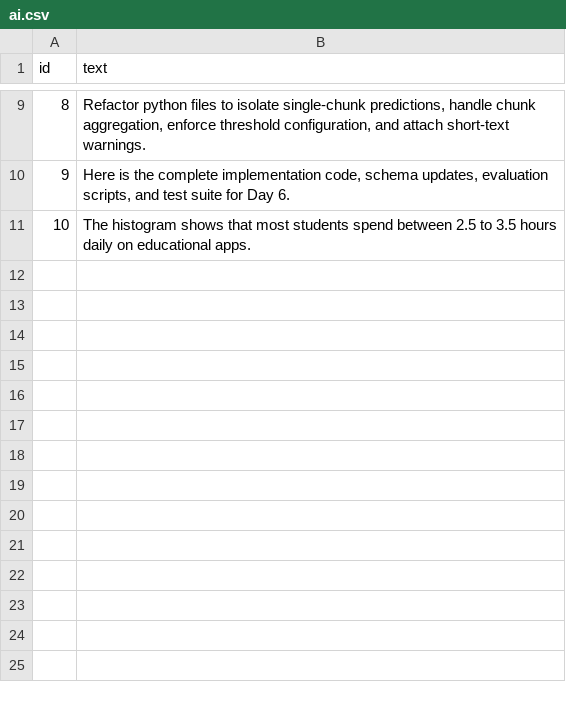
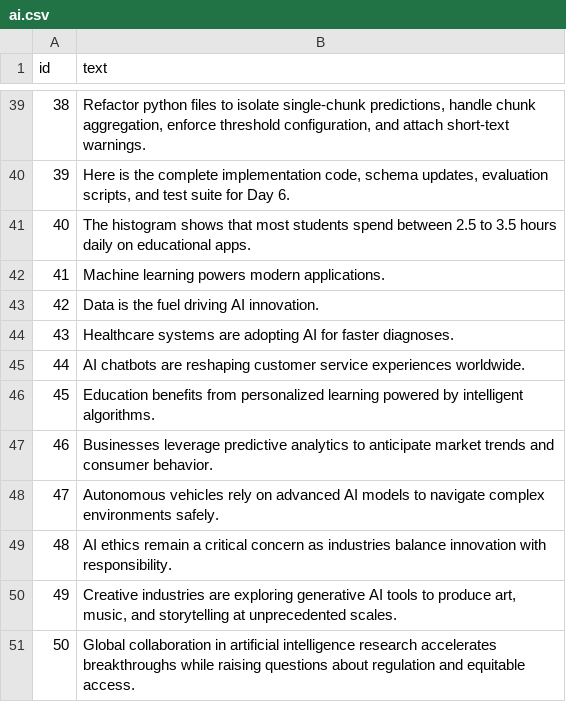
Before and after one commit to Sabtain-Dev/Multimodal-AI-Content-Detection-Agent, a CSV file: data/text/evaluation/ai/ai.csv, drawn as a sheet; only a part is shown, gaps mark what is left out; the diff covers the shown part only; the diff names each change by its address in the sheet, - before the commit and + after, or states it on an @@ line.

Commit message:
Enhance text detector evaluation and error analysis
- Updated documentation for text detector error analysis, including new models and evaluation metrics.
- Refactored evaluation scripts to improve structure and clarity.
- Removed outdated evaluation scripts and replaced them with new implementations for extended evaluations.
- Introduced dynamic thresholding in the text detector for improved classification accuracy.
- Added comprehensive error summary and model comparison sections in the documentation.
- Improved test coverage for the text detector with new test cases for multilingual model inference.
- Implemented performance breakdown by category in evaluation results for better insights.

```diff
--- a/data/text/evaluation/ai/ai.csv
+++ b/data/text/evaluation/ai/ai.csv
@@ column A (id) renumbered between rows 32 and 41 @@
+row 42: 41 | Machine learning powers modern applications.
+row 43: 42 | Data is the fuel driving AI innovation.
+row 44: 43 | Healthcare systems are adopting AI for faster diagnoses.
+row 45: 44 | AI chatbots are reshaping customer service experiences worldwide.
+row 46: 45 | Education benefits from personalized learning powered by intelligent algorithms.
+row 47: 46 | Businesses leverage predictive analytics to anticipate market trends and consumer behavior.
+row 48: 47 | Autonomous vehicles rely on advanced AI models to navigate complex environments safely.
+row 49: 48 | AI ethics remain a critical concern as industries balance innovation with responsibility.
+row 50: 49 | Creative industries are exploring generative AI tools to produce art, music, and storytelling at unprecedented scales.
+row 51: 50 | Global collaboration in artificial intelligence research accelerates breakthroughs while raising questions about regulation and equitable access.
```
Also changed, not shown: 30 added rows elsewhere in this file, 10 other files.
